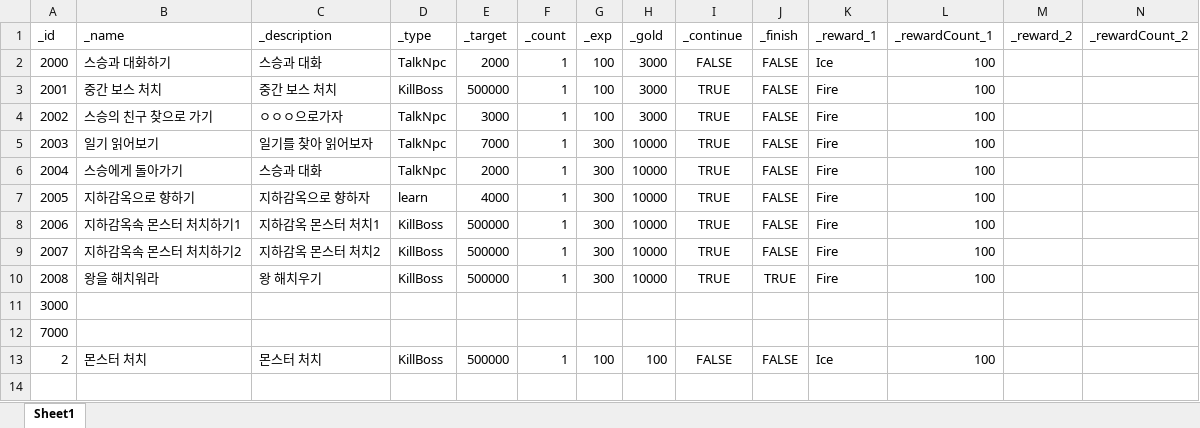
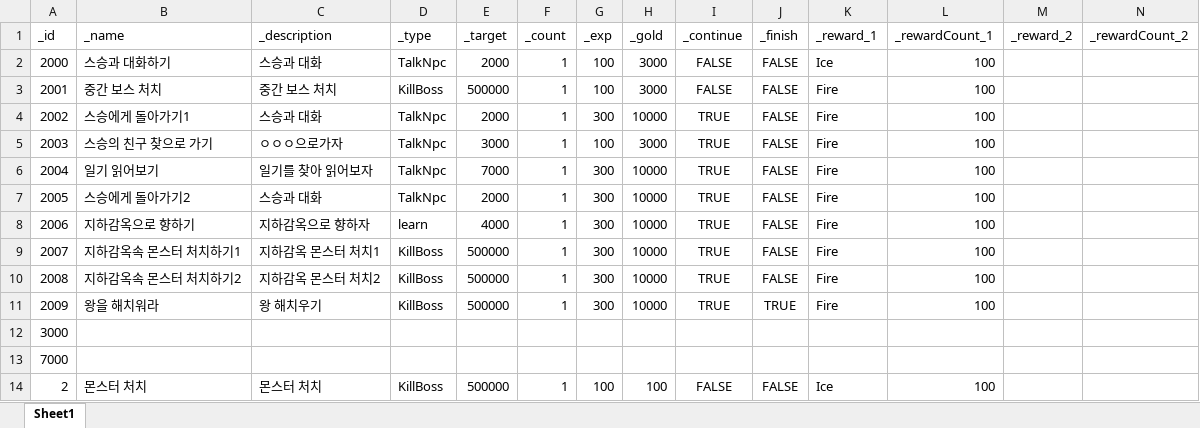
Before and after one commit to dch1114/GemChronicle, an Excel workbook: Assets/RawData/QuestDataSheet.xlsx, sheet Sheet1, drawn as a sheet; only a part is shown; values as stored, in another font and other column widths than the file's, no borders; rows hold the shown columns only; the diff names each change by its address in the sheet, - before the commit and + after, or states it on an @@ line.

```diff
--- a/Assets/RawData/QuestDataSheet.xlsx (sheet Sheet1)
+++ b/Assets/RawData/QuestDataSheet.xlsx (sheet Sheet1)
-I3 (_continue): TRUE
+I3 (_continue): FALSE
-B4 (_name): 스승의 친구 찾으로 가기
+B4 (_name): 스승에게 돌아가기1
-C4 (_description): ㅇㅇㅇ으로가자
+C4 (_description): 스승과 대화
-E4 (_target): 3000
+E4 (_target): 2000
-G4 (_exp): 100
+G4 (_exp): 300
-H4 (_gold): 3000
+H4 (_gold): 10000
-B5 (_name): 일기 읽어보기
+B5 (_name): 스승의 친구 찾으로 가기
-C5 (_description): 일기를 찾아 읽어보자
+C5 (_description): ㅇㅇㅇ으로가자
-E5 (_target): 7000
+E5 (_target): 3000
-G5 (_exp): 300
+G5 (_exp): 100
-H5 (_gold): 10000
+H5 (_gold): 3000
-B6 (_name): 스승에게 돌아가기
+B6 (_name): 일기 읽어보기
-C6 (_description): 스승과 대화
+C6 (_description): 일기를 찾아 읽어보자
-E6 (_target): 2000
+E6 (_target): 7000
-B7 (_name): 지하감옥으로 향하기
+B7 (_name): 스승에게 돌아가기2
-C7 (_description): 지하감옥으로 향하자
+C7 (_description): 스승과 대화
-D7 (_type): learn
+D7 (_type): TalkNpc
-E7 (_target): 4000
+E7 (_target): 2000
-B8 (_name): 지하감옥속 몬스터 처치하기1
+B8 (_name): 지하감옥으로 향하기
-C8 (_description): 지하감옥 몬스터 처치1
+C8 (_description): 지하감옥으로 향하자
-D8 (_type): KillBoss
+D8 (_type): learn
-E8 (_target): 500000
+E8 (_target): 4000
-B9 (_name): 지하감옥속 몬스터 처치하기2
+B9 (_name): 지하감옥속 몬스터 처치하기1
-C9 (_description): 지하감옥 몬스터 처치2
+C9 (_description): 지하감옥 몬스터 처치1
-B10 (_name): 왕을 해치워라
+B10 (_name): 지하감옥속 몬스터 처치하기2
-C10 (_description): 왕 해치우기
+C10 (_description): 지하감옥 몬스터 처치2
-J10 (_finish): TRUE
+J10 (_finish): FALSE
+row 11: 2009 | 왕을 해치워라 | 왕 해치우기 | KillBoss | 500000 | 1 | 300 | 10000 | TRUE | TRUE | Fire | 100
```
Also changed, not shown: Assets/RawData/NPCData.xlsx, 1 other file.
